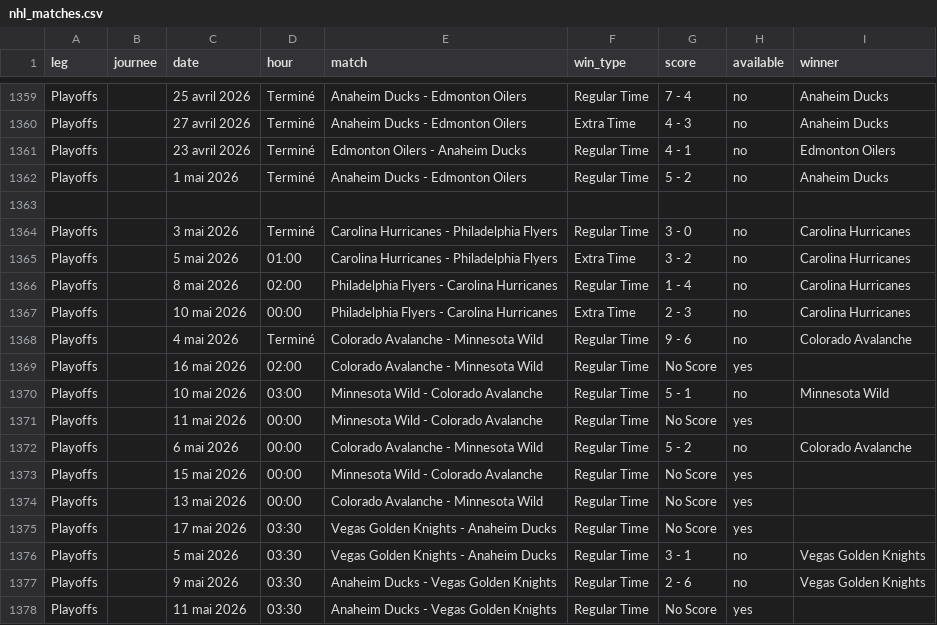
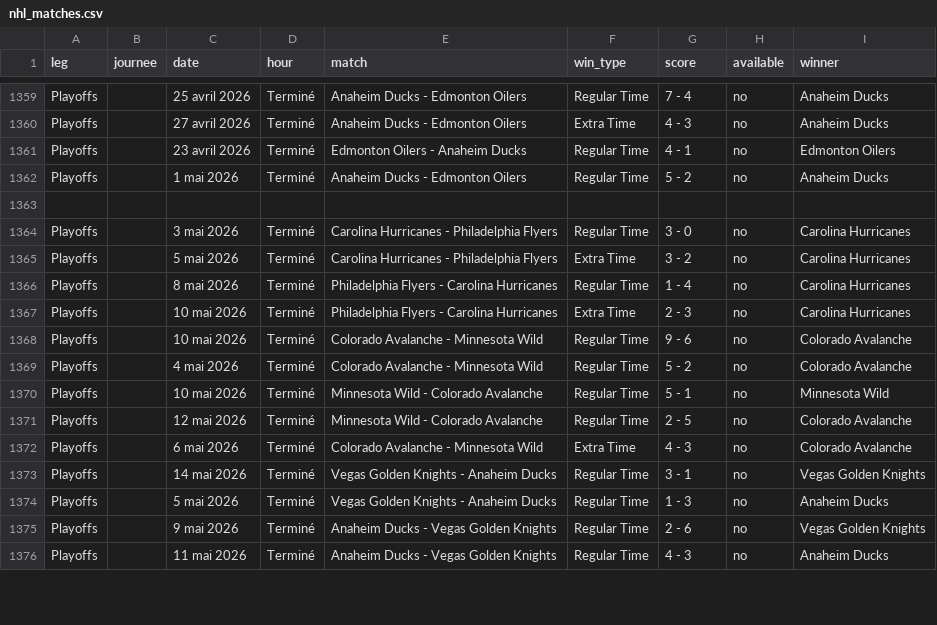
Before and after one commit to MauriceToast/Python_main, a CSV file: nhl_matches.csv, drawn as a sheet; only a part is shown, gaps mark what is left out; the diff covers the shown part only.

Commit message:
Update nhl_matches.csv

```diff
--- a/nhl_matches.csv
+++ b/nhl_matches.csv
@@ -1364,15 +1364,13 @@ Playoffs,,1 mai 2026,Terminé,Anaheim Ducks - Edmonton Oilers,Regular Time,5 - 2
 Playoffs,,3 mai 2026,Terminé,Carolina Hurricanes - Philadelphia Flyers,Regular Time,3 - 0,no,Carolina Hurricanes
-Playoffs,,5 mai 2026,01:00,Carolina Hurricanes - Philadelphia Flyers,Extra Time,3 - 2,no,Carolina Hurricanes
-Playoffs,,8 mai 2026,02:00,Philadelphia Flyers - Carolina Hurricanes,Regular Time,1 - 4,no,Carolina Hurricanes
-Playoffs,,10 mai 2026,00:00,Philadelphia Flyers - Carolina Hurricanes,Extra Time,2 - 3,no, Carolina Hurricanes
-Playoffs,,4 mai 2026,Terminé,Colorado Avalanche - Minnesota Wild,Regular Time,9 - 6,no,Colorado Avalanche
-Playoffs,,16 mai 2026,02:00,Colorado Avalanche - Minnesota Wild,Regular Time,No Score,yes,
-Playoffs,,10 mai 2026,03:00,Minnesota Wild - Colorado Avalanche,Regular Time,5 - 1,no,Minnesota Wild
-Playoffs,,11 mai 2026,00:00,Minnesota Wild - Colorado Avalanche,Regular Time,No Score,yes,
-Playoffs,,6 mai 2026,00:00,Colorado Avalanche - Minnesota Wild,Regular Time,5 - 2,no,Colorado Avalanche
-Playoffs,,15 mai 2026,00:00,Minnesota Wild - Colorado Avalanche,Regular Time,No Score,yes,
-Playoffs,,13 mai 2026,00:00,Colorado Avalanche - Minnesota Wild,Regular Time,No Score,yes,
-Playoffs,,17 mai 2026,03:30,Vegas Golden Knights - Anaheim Ducks,Regular Time,No Score,yes,
-Playoffs,,5 mai 2026,03:30,Vegas Golden Knights - Anaheim Ducks,Regular Time,3 - 1,no, Vegas Golden Knights
-Playoffs,,9 mai 2026,03:30,Anaheim Ducks - Vegas Golden Knights,Regular Time,2 - 6,no,Vegas Golden Knights
-Playoffs,,11 mai 2026,03:30,Anaheim Ducks - Vegas Golden Knights,Regular Time,No Score,yes,
+Playoffs,,5 mai 2026,Terminé,Carolina Hurricanes - Philadelphia Flyers,Extra Time,3 - 2,no,Carolina Hurricanes
+Playoffs,,8 mai 2026,Terminé,Philadelphia Flyers - Carolina Hurricanes,Regular Time,1 - 4,no,Carolina Hurricanes
+Playoffs,,10 mai 2026,Terminé,Philadelphia Flyers - Carolina Hurricanes,Extra Time,2 - 3,no,Carolina Hurricanes
+Playoffs,,10 mai 2026,Terminé,Colorado Avalanche - Minnesota Wild,Regular Time,9 - 6,no,Colorado Avalanche
+Playoffs,,4 mai 2026,Terminé,Colorado Avalanche - Minnesota Wild,Regular Time,5 - 2,no,Colorado Avalanche
+Playoffs,,10 mai 2026,Terminé,Minnesota Wild - Colorado Avalanche,Regular Time,5 - 1,no,Minnesota Wild
+Playoffs,,12 mai 2026,Terminé,Minnesota Wild - Colorado Avalanche,Regular Time,2 - 5,no,Colorado Avalanche
+Playoffs,,6 mai 2026,Terminé,Colorado Avalanche - Minnesota Wild,Extra Time,4 - 3,no,Colorado Avalanche
+Playoffs,,14 mai 2026,Terminé,Vegas Golden Knights - Anaheim Ducks,Regular Time,3 - 1,no,Vegas Golden Knights
+Playoffs,,5 mai 2026,Terminé,Vegas Golden Knights - Anaheim Ducks,Regular Time,1 - 3,no,Anaheim Ducks
+Playoffs,,9 mai 2026,Terminé,Anaheim Ducks - Vegas Golden Knights,Regular Time,2 - 6,no,Vegas Golden Knights
+Playoffs,,11 mai 2026,Terminé,Anaheim Ducks - Vegas Golden Knights,Regular Time,4 - 3,no,Anaheim Ducks
```
Also changed, not shown: 1 removed row and 35 edited cells elsewhere in this file.
